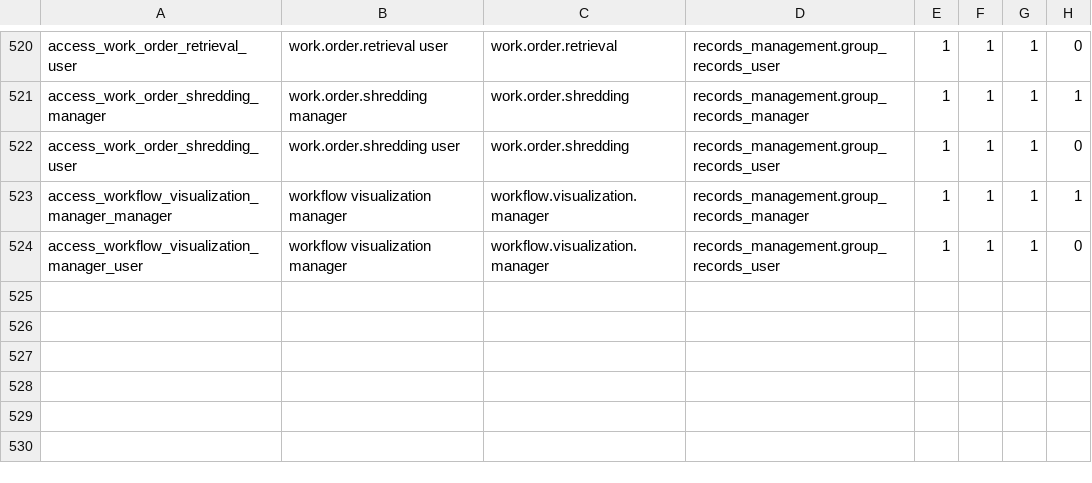
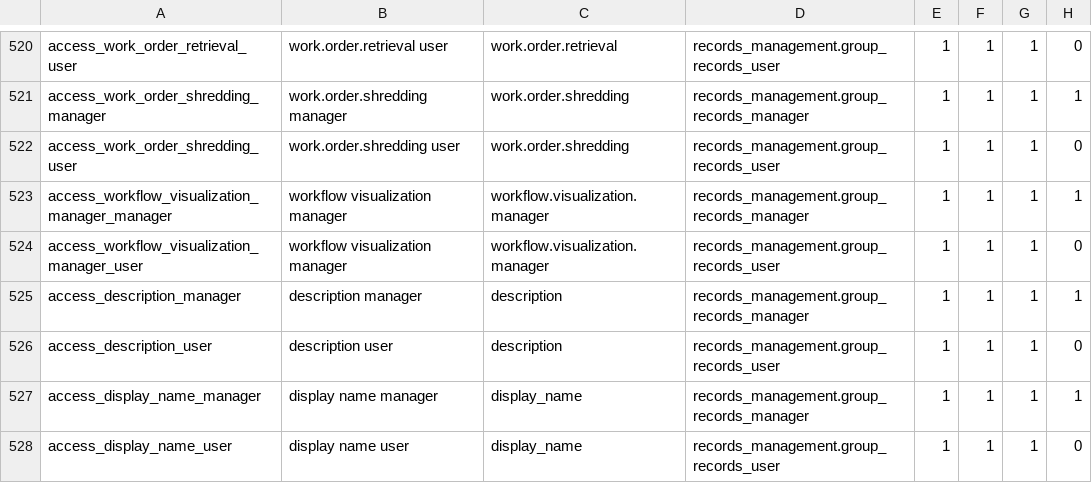
Before and after one commit to John75SunCity/ssh-git-github.com-odoo-odoo.git-18.0, a CSV file: records_management/security/ir.model.access.csv, drawn as a sheet; only a part is shown, gaps mark what is left out.

Commit message:
Add access rights for description and display name models
- Introduced access rights for the 'description' model, allowing managers and users to manage and view records respectively.
- Added access rights for the 'display_name' model, enabling managers and users to manage and view records respectively.

```diff
--- a/records_management/security/ir.model.access.csv
+++ b/records_management/security/ir.model.access.csv
@@ -524 +524,5 @@ access_workflow_visualization_manager_manager,workflow visualization manager,wor
 access_workflow_visualization_manager_user,workflow visualization manager,workflow.visualization.manager,records_management.group_records_user,1,1,1,0
+access_description_manager,description manager,description,records_management.group_records_manager,1,1,1,1
+access_description_user,description user,description,records_management.group_records_user,1,1,1,0
+access_display_name_manager,display name manager,display_name,records_management.group_records_manager,1,1,1,1
+access_display_name_user,display name user,display_name,records_management.group_records_user,1,1,1,0
```
Also changed, not shown: 1 other file.
